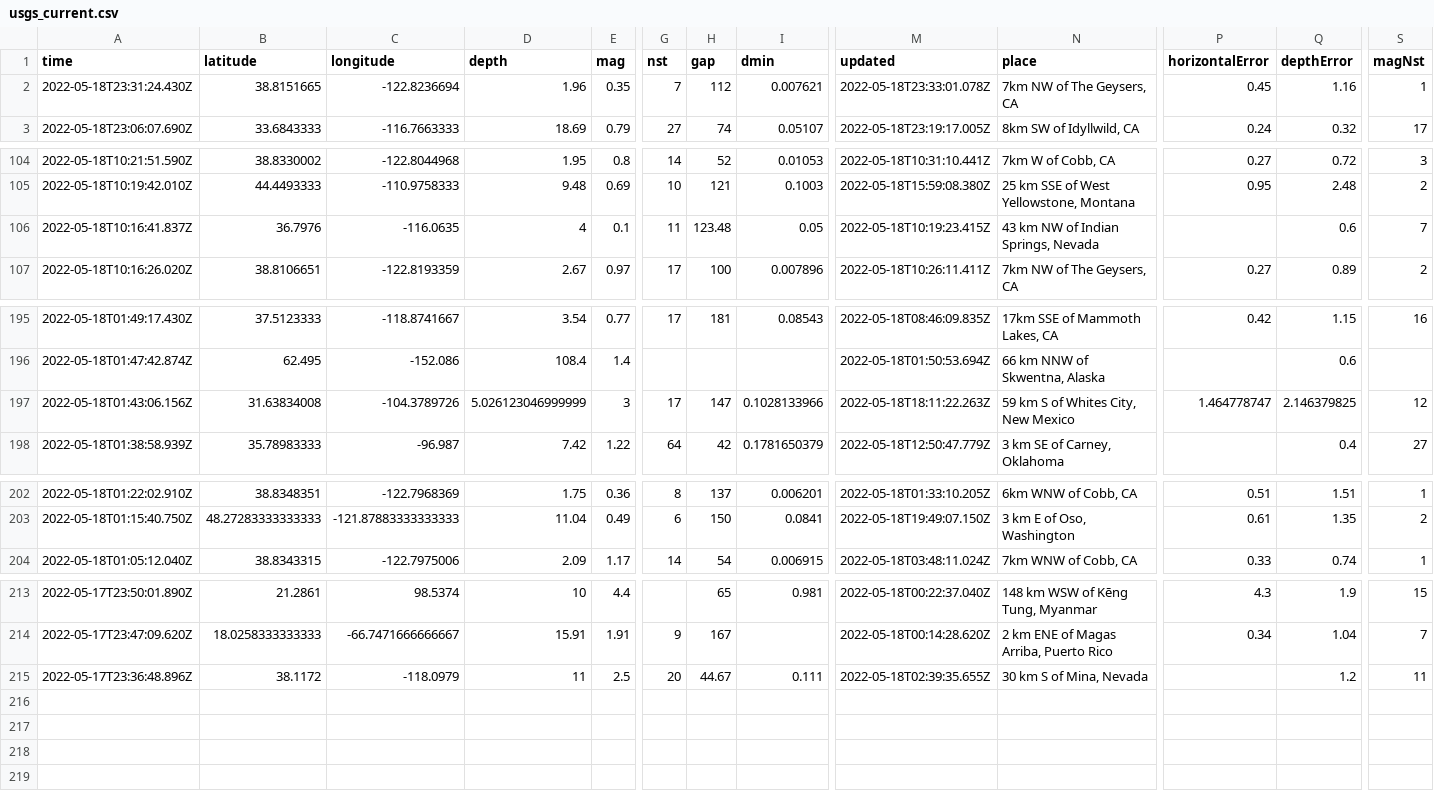
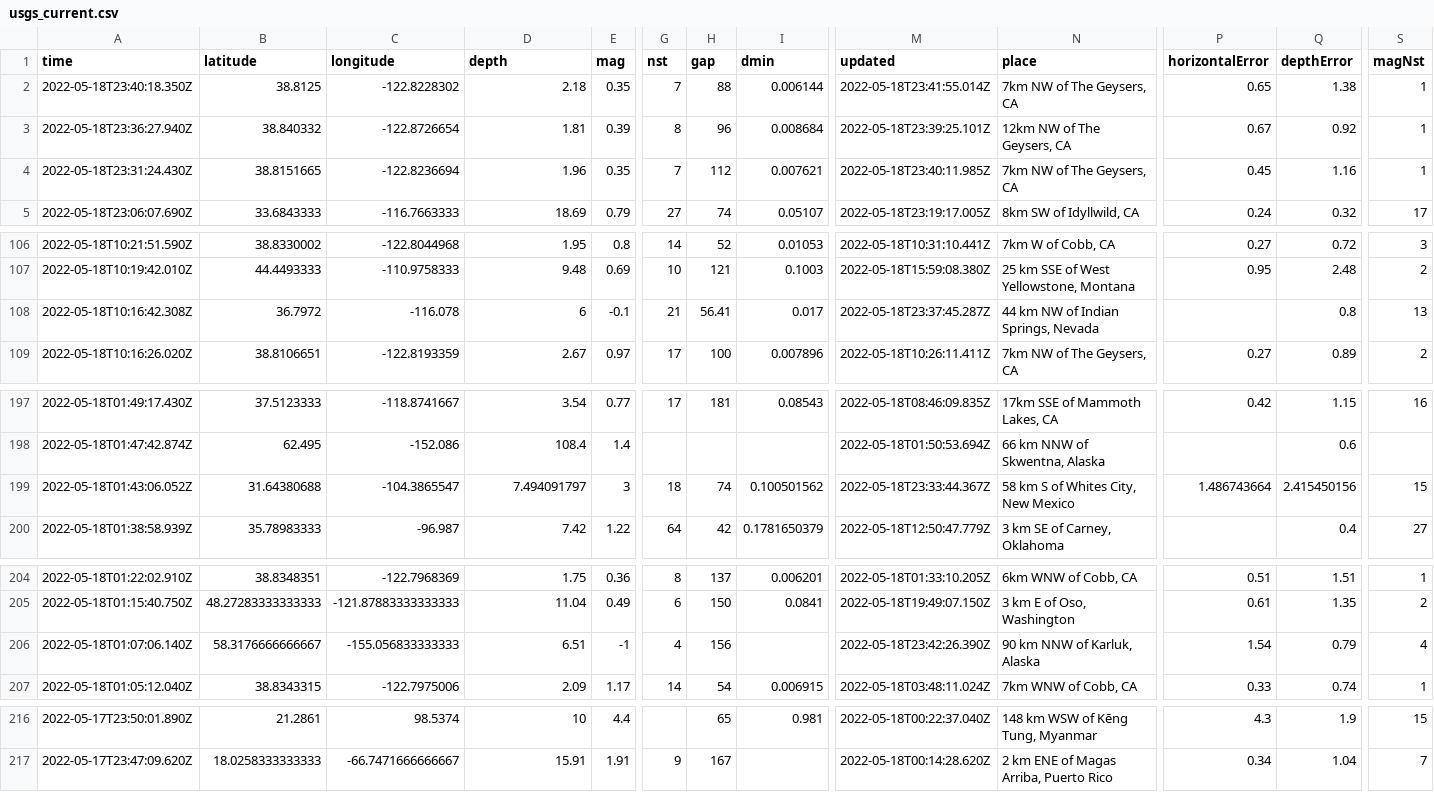
Before and after one commit to AnjDelgado/my-data-robot, a CSV file: usgs_current.csv, drawn as a sheet; only a part is shown, gaps mark what is left out; removed rows and columns are numbered as before the commit, all else as after; rows hold the shown columns only; the diff names each change by its address in the sheet, - before the commit and + after, or states it on an @@ line.

```diff
--- a/usgs_current.csv
+++ b/usgs_current.csv
+row 2: 2022-05-18T23:40:18.350Z | 38.8125 | -122.8228302 | 2.18 | 0.35 | 7 | 88 | 0.006144 | 2022-05-18T23:41:55.014Z | 7km NW of The Geysers, CA | 0.65 | 1.38 | 1
+row 3: 2022-05-18T23:36:27.940Z | 38.840332 | -122.8726654 | 1.81 | 0.39 | 8 | 96 | 0.008684 | 2022-05-18T23:39:25.101Z | 12km NW of The Geysers, CA | 0.67 | 0.92 | 1
-M4 (updated): 2022-05-18T23:33:01.078Z
+M4 (updated): 2022-05-18T23:40:11.985Z
-row 106: 2022-05-18T10:16:41.837Z | 36.7976 | -116.0635 | 4 | 0.1 | 11 | 123.48 | 0.05 | 2022-05-18T10:19:23.415Z | 43 km NW of Indian Springs, Nevada |  | 0.6 | 7
+row 108: 2022-05-18T10:16:42.308Z | 36.7972 | -116.078 | 6 | -0.1 | 21 | 56.41 | 0.017 | 2022-05-18T23:37:45.287Z | 44 km NW of Indian Springs, Nevada |  | 0.8 | 13
-A199 (time): 2022-05-18T01:43:06.156Z
+A199 (time): 2022-05-18T01:43:06.052Z
-B199 (latitude): 31.63834008
+B199 (latitude): 31.64380688
-C199 (longitude): -104.3789726
+C199 (longitude): -104.3865547
-D199 (depth): 5.026123046999999
+D199 (depth): 7.494091797
-G199 (nst): 17
+G199 (nst): 18
-H199 (gap): 147
+H199 (gap): 74
-I199 (dmin): 0.1028133966
+I199 (dmin): 0.100501562
-M199 (updated): 2022-05-18T18:11:22.263Z
+M199 (updated): 2022-05-18T23:33:44.367Z
-N199 (place): 59 km S of Whites City, New Mexico
+N199 (place): 58 km S of Whites City, New Mexico
-P199 (horizontalError): 1.464778747
+P199 (horizontalError): 1.486743664
-Q199 (depthError): 2.146379825
+Q199 (depthError): 2.415450156
-S199 (magNst): 12
+S199 (magNst): 15
+row 206: 2022-05-18T01:07:06.140Z | 58.3176666666667 | -155.056833333333 | 6.51 | -1 | 4 | 156 |  | 2022-05-18T23:42:26.390Z | 90 km NNW of Karluk, Alaska | 1.54 | 0.79 | 4
-row 215: 2022-05-17T23:36:48.896Z | 38.1172 | -118.0979 | 11 | 2.5 | 20 | 44.67 | 0.111 | 2022-05-18T02:39:35.655Z | 30 km S of Mina, Nevada |  | 1.2 | 11
```
